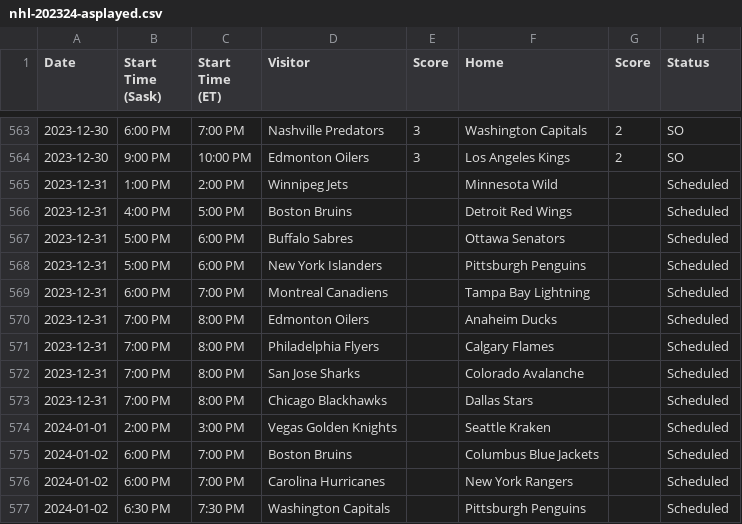
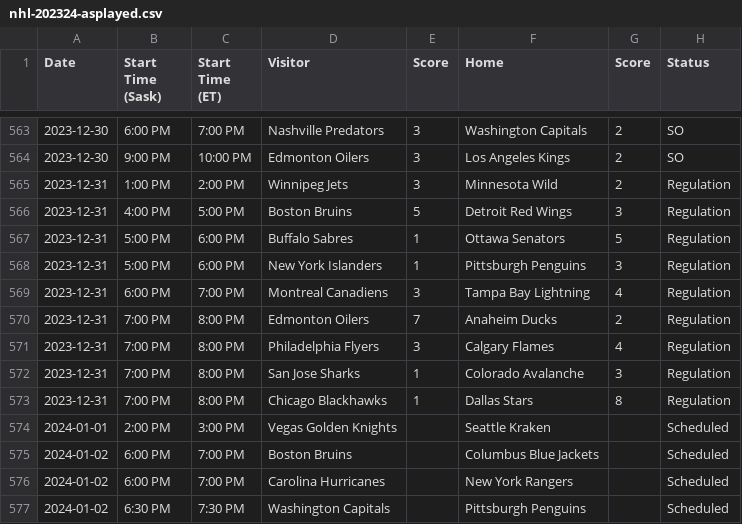
Before and after one commit to nutratech/nhlrank, a CSV file: nhlrank/data/input/nhl-202324-asplayed.csv, drawn as a sheet; only a part is shown, gaps mark what is left out.

```diff
--- a/nhlrank/data/input/nhl-202324-asplayed.csv
+++ b/nhlrank/data/input/nhl-202324-asplayed.csv
@@ -564,11 +564,11 @@ Date,Start Time (Sask),Start Time (ET),Visitor,Score,Home,Score,Status
 2023-12-30,9:00 PM,10:00 PM,Edmonton Oilers,3,Los Angeles Kings,2,SO
-2023-12-31,1:00 PM,2:00 PM,Winnipeg Jets,,Minnesota Wild,,Scheduled
-2023-12-31,4:00 PM,5:00 PM,Boston Bruins,,Detroit Red Wings,,Scheduled
-2023-12-31,5:00 PM,6:00 PM,Buffalo Sabres,,Ottawa Senators,,Scheduled
-2023-12-31,5:00 PM,6:00 PM,New York Islanders,,Pittsburgh Penguins,,Scheduled
-2023-12-31,6:00 PM,7:00 PM,Montreal Canadiens,,Tampa Bay Lightning,,Scheduled
-2023-12-31,7:00 PM,8:00 PM,Edmonton Oilers,,Anaheim Ducks,,Scheduled
-2023-12-31,7:00 PM,8:00 PM,Philadelphia Flyers,,Calgary Flames,,Scheduled
-2023-12-31,7:00 PM,8:00 PM,San Jose Sharks,,Colorado Avalanche,,Scheduled
-2023-12-31,7:00 PM,8:00 PM,Chicago Blackhawks,,Dallas Stars,,Scheduled
+2023-12-31,1:00 PM,2:00 PM,Winnipeg Jets,3,Minnesota Wild,2,Regulation
+2023-12-31,4:00 PM,5:00 PM,Boston Bruins,5,Detroit Red Wings,3,Regulation
+2023-12-31,5:00 PM,6:00 PM,Buffalo Sabres,1,Ottawa Senators,5,Regulation
+2023-12-31,5:00 PM,6:00 PM,New York Islanders,1,Pittsburgh Penguins,3,Regulation
+2023-12-31,6:00 PM,7:00 PM,Montreal Canadiens,3,Tampa Bay Lightning,4,Regulation
+2023-12-31,7:00 PM,8:00 PM,Edmonton Oilers,7,Anaheim Ducks,2,Regulation
+2023-12-31,7:00 PM,8:00 PM,Philadelphia Flyers,3,Calgary Flames,4,Regulation
+2023-12-31,7:00 PM,8:00 PM,San Jose Sharks,1,Colorado Avalanche,3,Regulation
+2023-12-31,7:00 PM,8:00 PM,Chicago Blackhawks,1,Dallas Stars,8,Regulation
 2024-01-01,2:00 PM,3:00 PM,Vegas Golden Knights,,Seattle Kraken,,Scheduled
```
